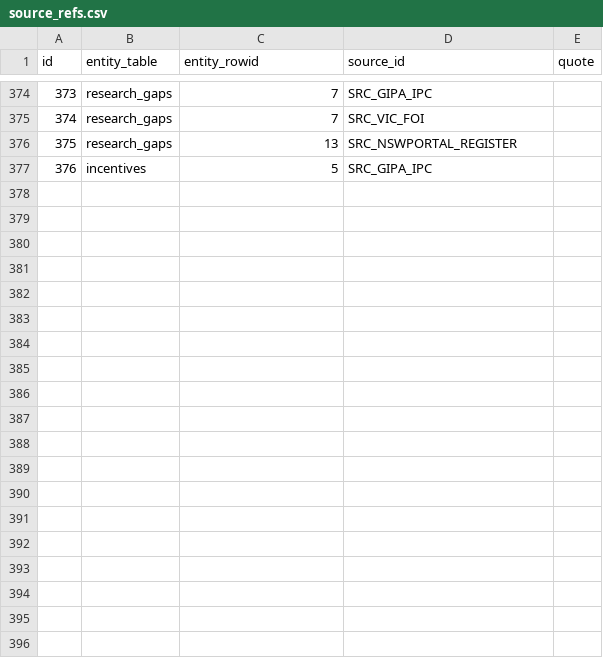
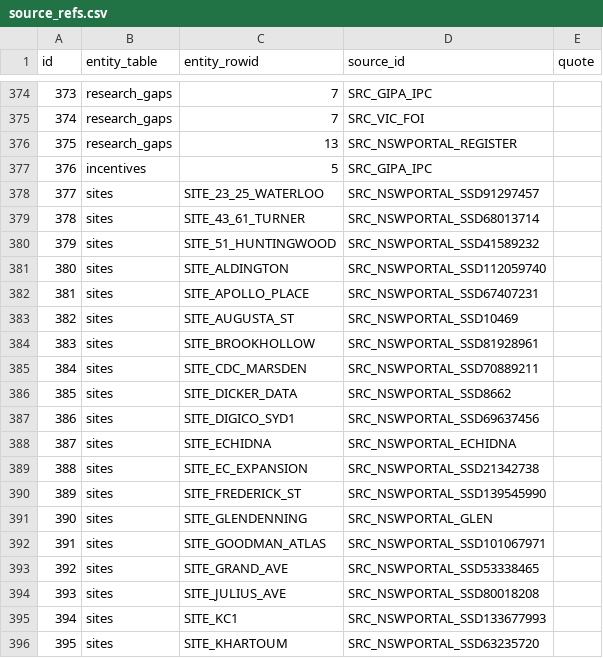
Before and after one commit to dhynesmnk-cyber/weneedtotalkaboutdatacentres, a CSV file: data-pipeline/exports/csv/source_refs.csv, drawn as a sheet; only a part is shown, gaps mark what is left out; the diff covers the shown part only.

```diff
--- a/data-pipeline/exports/csv/source_refs.csv
+++ b/data-pipeline/exports/csv/source_refs.csv
@@ -377 +377,20 @@ id,entity_table,entity_rowid,source_id,quote
 376,incentives,5,SRC_GIPA_IPC,
+377,sites,SITE_23_25_WATERLOO,SRC_NSWPORTAL_SSD91297457,
+378,sites,SITE_43_61_TURNER,SRC_NSWPORTAL_SSD68013714,
+379,sites,SITE_51_HUNTINGWOOD,SRC_NSWPORTAL_SSD41589232,
+380,sites,SITE_ALDINGTON,SRC_NSWPORTAL_SSD112059740,
+381,sites,SITE_APOLLO_PLACE,SRC_NSWPORTAL_SSD67407231,
+382,sites,SITE_AUGUSTA_ST,SRC_NSWPORTAL_SSD10469,
+383,sites,SITE_BROOKHOLLOW,SRC_NSWPORTAL_SSD81928961,
+384,sites,SITE_CDC_MARSDEN,SRC_NSWPORTAL_SSD70889211,
+385,sites,SITE_DICKER_DATA,SRC_NSWPORTAL_SSD8662,
+386,sites,SITE_DIGICO_SYD1,SRC_NSWPORTAL_SSD69637456,
+387,sites,SITE_ECHIDNA,SRC_NSWPORTAL_ECHIDNA,
+388,sites,SITE_EC_EXPANSION,SRC_NSWPORTAL_SSD21342738,
+389,sites,SITE_FREDERICK_ST,SRC_NSWPORTAL_SSD139545990,
+390,sites,SITE_GLENDENNING,SRC_NSWPORTAL_GLEN,
+391,sites,SITE_GOODMAN_ATLAS,SRC_NSWPORTAL_SSD101067971,
+392,sites,SITE_GRAND_AVE,SRC_NSWPORTAL_SSD53338465,
+393,sites,SITE_JULIUS_AVE,SRC_NSWPORTAL_SSD80018208,
+394,sites,SITE_KC1,SRC_NSWPORTAL_SSD133677993,
+395,sites,SITE_KHARTOUM,SRC_NSWPORTAL_SSD63235720,
```
Also changed, not shown: 25 added rows elsewhere in this file, data-pipeline/exports/csv/ingest_log.csv, data-pipeline/exports/csv/sites.csv, 16 other files.
